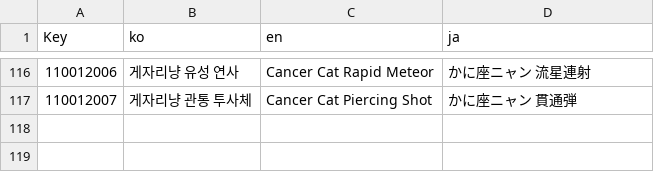
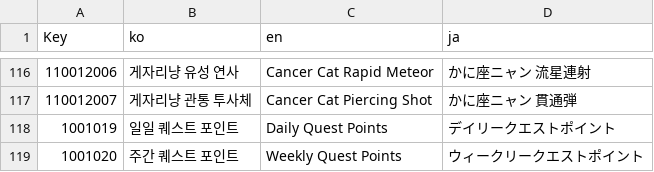
Before and after one commit to phase4-developer/cat_run_2d, a TSV file: Assets/Game/GameData/Localization/Sheet/name.tsv, drawn as a sheet; only a part is shown, gaps mark what is left out; the diff names each change by its address in the sheet, - before the commit and + after, or states it on an @@ line.

```diff
--- a/Assets/Game/GameData/Localization/Sheet/name.tsv
+++ b/Assets/Game/GameData/Localization/Sheet/name.tsv
+row 118: 1001019 | 일일 퀘스트 포인트 | Daily Quest Points | デイリークエストポイント
+row 119: 1001020 | 주간 퀘스트 포인트 | Weekly Quest Points | ウィークリークエストポイント
```
Also changed, not shown: 16 other files.
